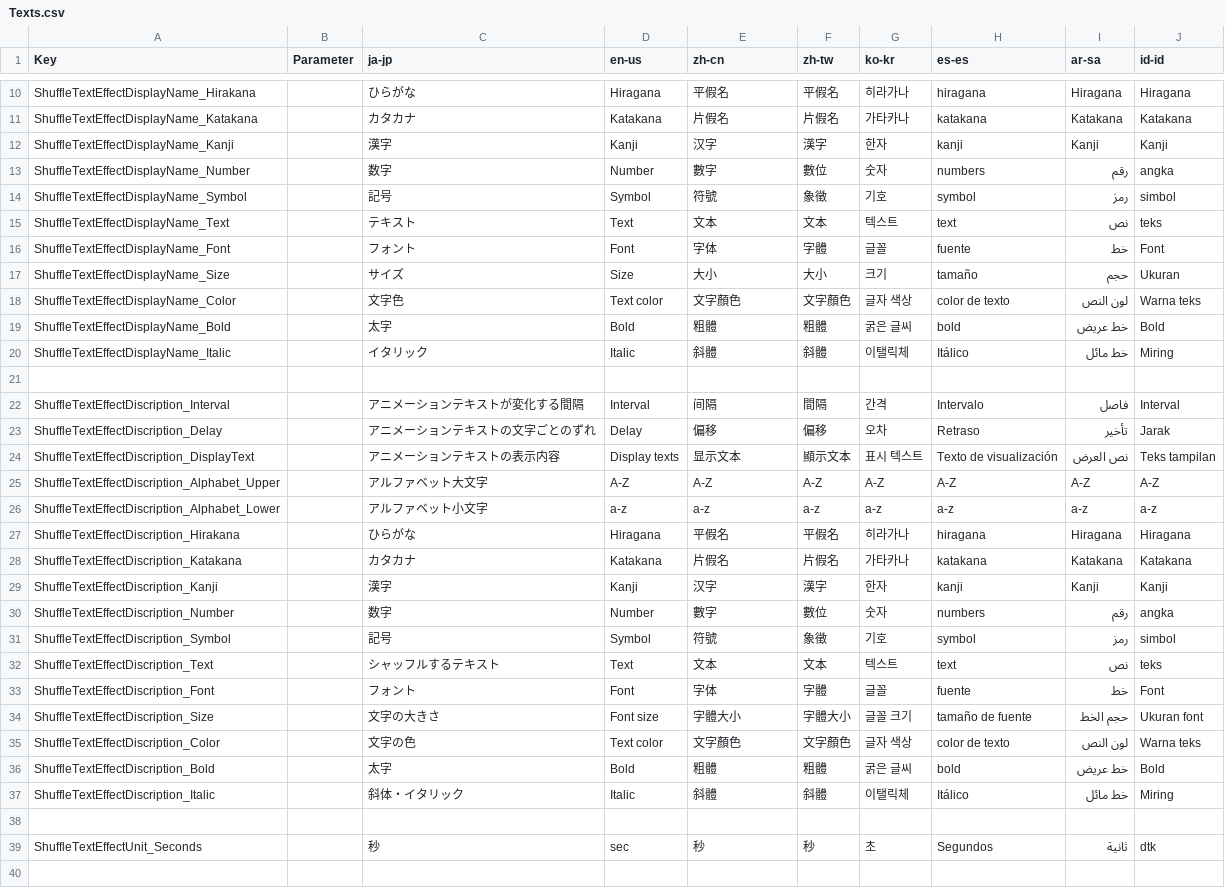
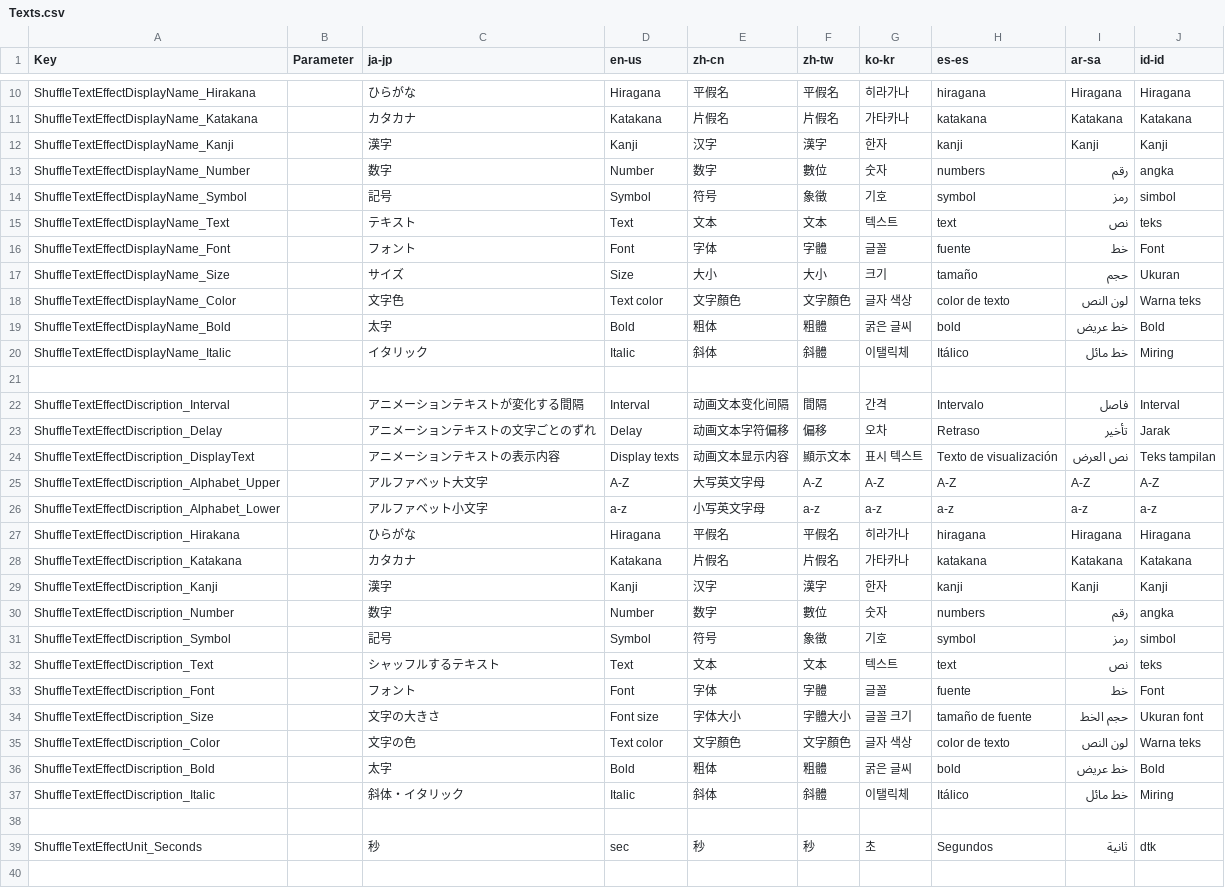
Before and after one commit to manju-summoner/YukkuriMovieMaker.Plugin.Community, a CSV file: YukkuriMovieMaker.Plugin.Community/Effect/Video/ShuffleText/Texts.csv, drawn as a sheet; only a part is shown, gaps mark what is left out; the diff covers the shown part only.

Commit message:
Update Texts.csv

```diff
--- a/YukkuriMovieMaker.Plugin.Community/Effect/Video/ShuffleText/Texts.csv
+++ b/YukkuriMovieMaker.Plugin.Community/Effect/Video/ShuffleText/Texts.csv
@@ -12,4 +12,4 @@ ShuffleTextEffectDisplayName_Katakana,,カタカナ,Katakana,片假名,片假名
 ShuffleTextEffectDisplayName_Kanji,,漢字,Kanji,汉字,漢字,한자,kanji,Kanji,Kanji,
-ShuffleTextEffectDisplayName_Number,,数字,Number,數字,數位,숫자,numbers,رقم,angka,
-ShuffleTextEffectDisplayName_Symbol,,記号,Symbol,符號,象徵,기호,symbol,رمز,simbol,
+ShuffleTextEffectDisplayName_Number,,数字,Number,数字,數位,숫자,numbers,رقم,angka,
+ShuffleTextEffectDisplayName_Symbol,,記号,Symbol,符号,象徵,기호,symbol,رمز,simbol,
 ShuffleTextEffectDisplayName_Text,,テキスト,Text,文本,文本,텍스트,text,نص,teks,
@@ -18,10 +18,10 @@ ShuffleTextEffectDisplayName_Size,,サイズ,Size,大小,大小,크기,tamaño,
 ShuffleTextEffectDisplayName_Color,,文字色,Text color,文字顏色,文字顏色,글자 색상,color de texto,لون النص,Warna teks,
-ShuffleTextEffectDisplayName_Bold,,太字,Bold,粗體,粗體,굵은 글씨,bold,خط عريض,Bold,
-ShuffleTextEffectDisplayName_Italic,,イタリック,Italic,斜體,斜體,이탤릭체,Itálico,خط مائل,Miring,
+ShuffleTextEffectDisplayName_Bold,,太字,Bold,粗体,粗體,굵은 글씨,bold,خط عريض,Bold,
+ShuffleTextEffectDisplayName_Italic,,イタリック,Italic,斜体,斜體,이탤릭체,Itálico,خط مائل,Miring,
 
-ShuffleTextEffectDiscription_Interval,,アニメーションテキストが変化する間隔,Interval,间隔,間隔,간격,Intervalo,فاصل,Interval,
-ShuffleTextEffectDiscription_Delay,,アニメーションテキストの文字ごとのずれ,Delay,偏移,偏移,오차,Retraso,تأخير,Jarak,
-ShuffleTextEffectDiscription_DisplayText,,アニメーションテキストの表示内容,Display texts,显示文本,顯示文本,표시 텍스트,Texto de visualización,نص العرض,Teks tampilan,
-ShuffleTextEffectDiscription_Alphabet_Upper,,アルファベット大文字,A-Z, A-Z,A-Z,A-Z,A-Z,A-Z,A-Z,
-ShuffleTextEffectDiscription_Alphabet_Lower,,アルファベット小文字,a-z, a-z,a-z,a-z,a-z,a-z,a-z,
+ShuffleTextEffectDiscription_Interval,,アニメーションテキストが変化する間隔,Interval,动画文本变化间隔,間隔,간격,Intervalo,فاصل,Interval,
+ShuffleTextEffectDiscription_Delay,,アニメーションテキストの文字ごとのずれ,Delay,动画文本字符偏移,偏移,오차,Retraso,تأخير,Jarak,
+ShuffleTextEffectDiscription_DisplayText,,アニメーションテキストの表示内容,Display texts,动画文本显示内容,顯示文本,표시 텍스트,Texto de visualización,نص العرض,Teks tampilan,
+ShuffleTextEffectDiscription_Alphabet_Upper,,アルファベット大文字,A-Z,大写英文字母,A-Z,A-Z,A-Z,A-Z,A-Z,
+ShuffleTextEffectDiscription_Alphabet_Lower,,アルファベット小文字,a-z,小写英文字母,a-z,a-z,a-z,a-z,a-z,
 ShuffleTextEffectDiscription_Hirakana,,ひらがな,Hiragana,平假名,平假名,히라가나,hiragana,Hiragana,Hiragana,
@@ -29,10 +29,10 @@ ShuffleTextEffectDiscription_Katakana,,カタカナ,Katakana,片假名,片假名
 ShuffleTextEffectDiscription_Kanji,,漢字,Kanji,汉字,漢字,한자,kanji,Kanji,Kanji,
-ShuffleTextEffectDiscription_Number,,数字,Number,數字,數位,숫자,numbers,رقم,angka,
-ShuffleTextEffectDiscription_Symbol,,記号,Symbol,符號,象徵,기호,symbol,رمز,simbol,
+ShuffleTextEffectDiscription_Number,,数字,Number,数字,數位,숫자,numbers,رقم,angka,
+ShuffleTextEffectDiscription_Symbol,,記号,Symbol,符号,象徵,기호,symbol,رمز,simbol,
 ShuffleTextEffectDiscription_Text,,シャッフルするテキスト,Text,文本,文本,텍스트,text,نص,teks,
 ShuffleTextEffectDiscription_Font,,フォント,Font,字体,字體,글꼴,fuente,خط,Font,
-ShuffleTextEffectDiscription_Size,,文字の大きさ,Font size,字體大小,字體大小,글꼴 크기,tamaño de fuente,حجم الخط,Ukuran font,
+ShuffleTextEffectDiscription_Size,,文字の大きさ,Font size,字体大小,字體大小,글꼴 크기,tamaño de fuente,حجم الخط,Ukuran font,
 ShuffleTextEffectDiscription_Color,,文字の色,Text color,文字顏色,文字顏色,글자 색상,color de texto,لون النص,Warna teks,
-ShuffleTextEffectDiscription_Bold,,太字,Bold,粗體,粗體,굵은 글씨,bold,خط عريض,Bold,
-ShuffleTextEffectDiscription_Italic,,斜体・イタリック,Italic,斜體,斜體,이탤릭체,Itálico,خط مائل,Miring,
+ShuffleTextEffectDiscription_Bold,,太字,Bold,粗体,粗體,굵은 글씨,bold,خط عريض,Bold,
+ShuffleTextEffectDiscription_Italic,,斜体・イタリック,Italic,斜体,斜體,이탤릭체,Itálico,خط مائل,Miring,
 
```
Also changed, not shown: 3 edited cells elsewhere in this file.
